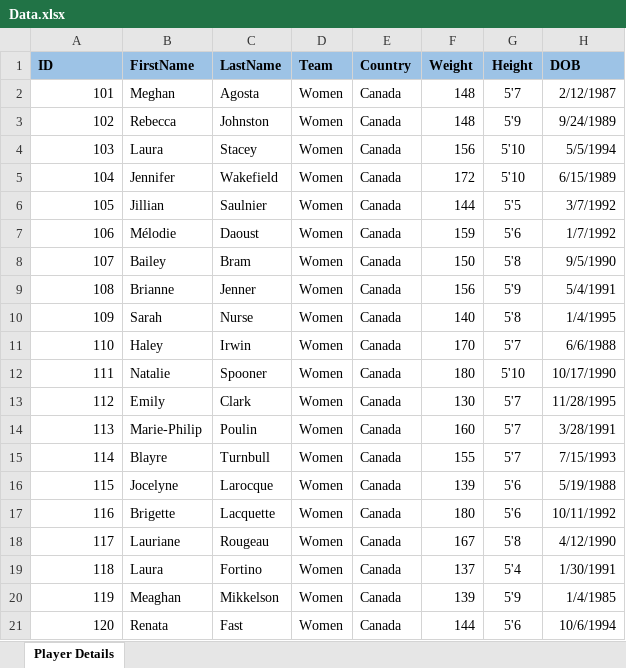
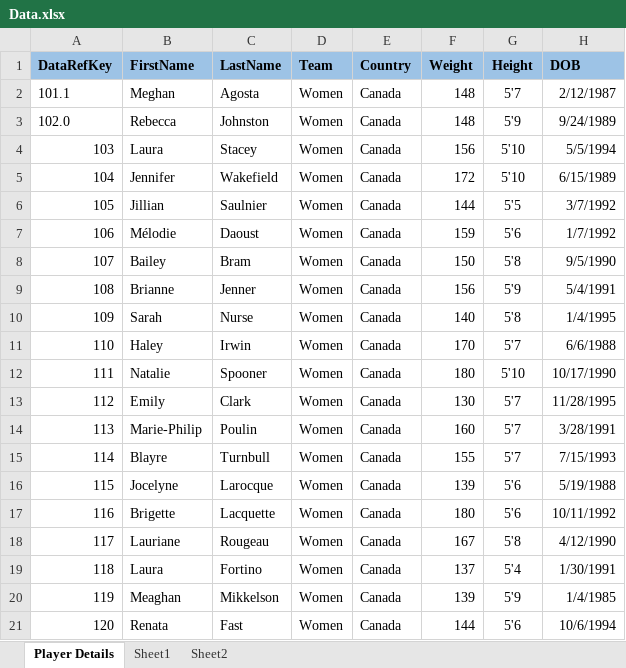
Before and after one commit to Fazil5c/AutomationFramework, an Excel workbook: src/resources/exceldata/Data.xlsx, sheet Player Details, drawn as a sheet; only a part is shown; values as stored, in another font and other column widths than the file's, no borders; the diff names each change by its address in the sheet, - before the commit and + after, or states it on an @@ line.

```diff
--- a/src/resources/exceldata/Data.xlsx (sheet Player Details)
+++ b/src/resources/exceldata/Data.xlsx (sheet Player Details)
+sheet tab: Sheet1
+sheet tab: Sheet2
-A1: ID
+A1: DataRefKey
-A2 (DataRefKey): 101
+A2 (DataRefKey): 101.1
-A3 (DataRefKey): 102
+A3 (DataRefKey): 102.0
```
Also changed, not shown: 5 other files.
